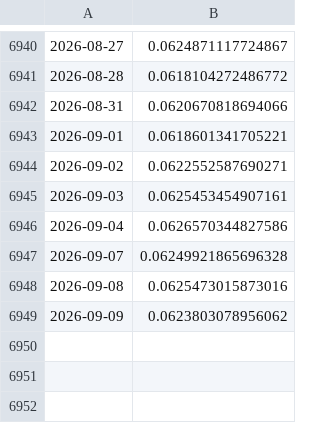
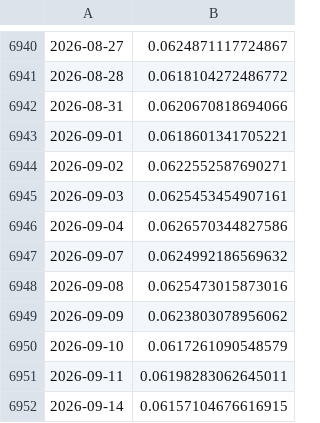
Before and after one commit to ivanlopezeco-ops/tcrm-metalurgico, a CSV file: datos/api_bcra/ZAR.csv, drawn as a sheet; only a part is shown, gaps mark what is left out.

```diff
--- a/datos/api_bcra/ZAR.csv
+++ b/datos/api_bcra/ZAR.csv
@@ -6946,4 +6946,7 @@
 2026-09-04,0.0626570344827586
-2026-09-07,0.06249921865696328
+2026-09-07,0.0624992186569632
 2026-09-08,0.0625473015873016
 2026-09-09,0.0623803078956062
+2026-09-10,0.0617261090548579
+2026-09-11,0.06198283062645011
+2026-09-14,0.06157104676616915
```
Also changed, not shown: datos/api_bcra/COP.csv, datos/api_bcra/CZK.csv, 17 other files.
